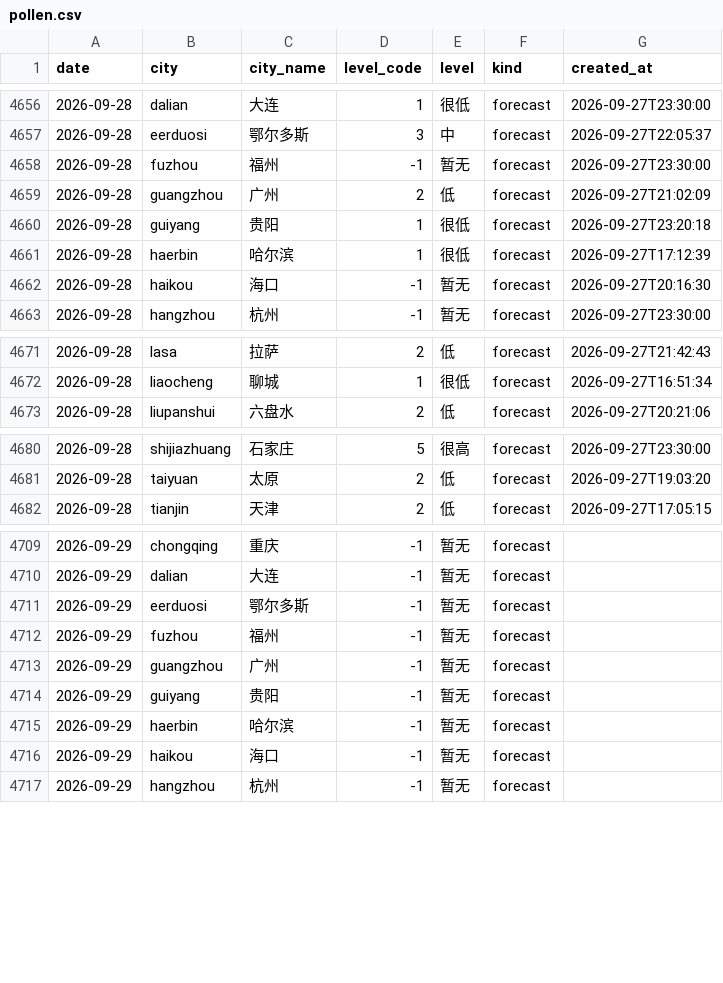
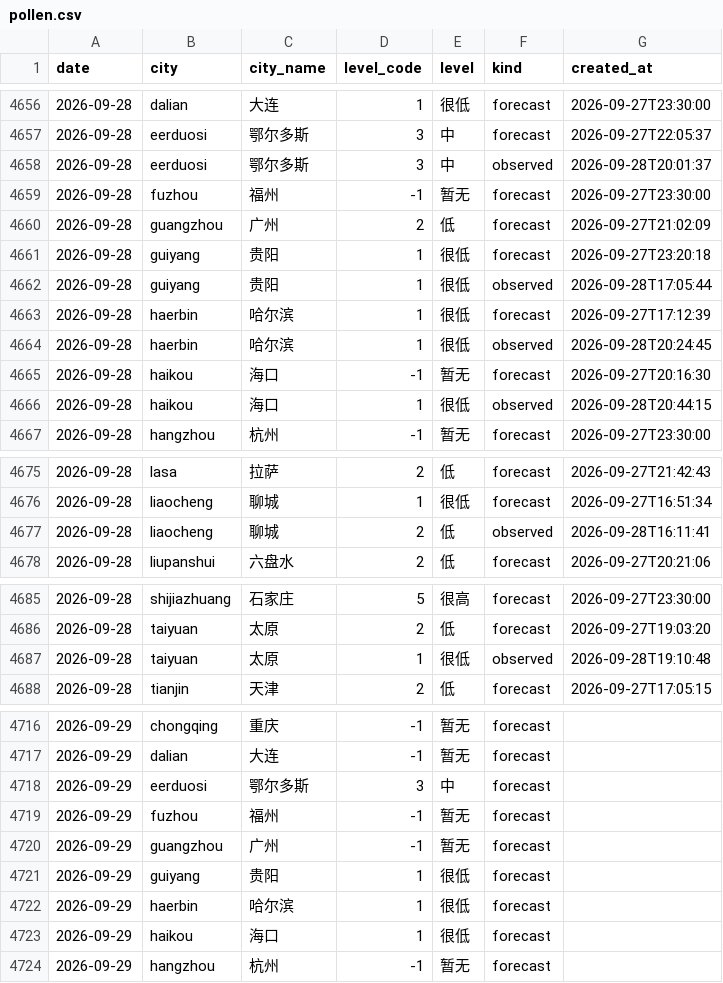
Before and after one commit to myysophia/pollen-sentinel, a CSV file: data/daily/pollen.csv, drawn as a sheet; only a part is shown, gaps mark what is left out; the diff covers the shown part only.

```diff
--- a/data/daily/pollen.csv
+++ b/data/daily/pollen.csv
@@ -4657,2 +4657,3 @@ date,city,city_name,level_code,level,kind,created_at
 2026-09-28,eerduosi,鄂尔多斯,3,中,forecast,2026-09-27T22:05:37
+2026-09-28,eerduosi,鄂尔多斯,3,中,observed,2026-09-28T20:01:37
 2026-09-28,fuzhou,福州,-1,暂无,forecast,2026-09-27T23:30:00
@@ -4660,4 +4661,7 @@ date,city,city_name,level_code,level,kind,created_at
 2026-09-28,guiyang,贵阳,1,很低,forecast,2026-09-27T23:20:18
+2026-09-28,guiyang,贵阳,1,很低,observed,2026-09-28T17:05:44
 2026-09-28,haerbin,哈尔滨,1,很低,forecast,2026-09-27T17:12:39
+2026-09-28,haerbin,哈尔滨,1,很低,observed,2026-09-28T20:24:45
 2026-09-28,haikou,海口,-1,暂无,forecast,2026-09-27T20:16:30
+2026-09-28,haikou,海口,1,很低,observed,2026-09-28T20:44:15
 2026-09-28,hangzhou,杭州,-1,暂无,forecast,2026-09-27T23:30:00
@@ -4672,2 +4676,3 @@ date,city,city_name,level_code,level,kind,created_at
 2026-09-28,liaocheng,聊城,1,很低,forecast,2026-09-27T16:51:34
+2026-09-28,liaocheng,聊城,2,低,observed,2026-09-28T16:11:41
 2026-09-28,liupanshui,六盘水,2,低,forecast,2026-09-27T20:21:06
@@ -4681,2 +4686,3 @@ date,city,city_name,level_code,level,kind,created_at
 2026-09-28,taiyuan,太原,2,低,forecast,2026-09-27T19:03:20
+2026-09-28,taiyuan,太原,1,很低,observed,2026-09-28T19:10:48
 2026-09-28,tianjin,天津,2,低,forecast,2026-09-27T17:05:15
@@ -4710,8 +4717,8 @@ date,city,city_name,level_code,level,kind,created_at
 2026-09-29,dalian,大连,-1,暂无,forecast,
-2026-09-29,eerduosi,鄂尔多斯,-1,暂无,forecast,
+2026-09-29,eerduosi,鄂尔多斯,3,中,forecast,
 2026-09-29,fuzhou,福州,-1,暂无,forecast,
 2026-09-29,guangzhou,广州,-1,暂无,forecast,
-2026-09-29,guiyang,贵阳,-1,暂无,forecast,
-2026-09-29,haerbin,哈尔滨,-1,暂无,forecast,
-2026-09-29,haikou,海口,-1,暂无,forecast,
+2026-09-29,guiyang,贵阳,1,很低,forecast,
+2026-09-29,haerbin,哈尔滨,1,很低,forecast,
+2026-09-29,haikou,海口,1,很低,forecast,
 2026-09-29,hangzhou,杭州,-1,暂无,forecast,
```
Also changed, not shown: 1 added row and 6 edited cells elsewhere in this file, data/daily/weather.csv, 12 other files.
